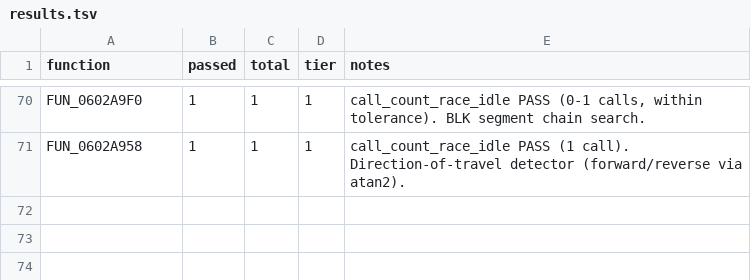
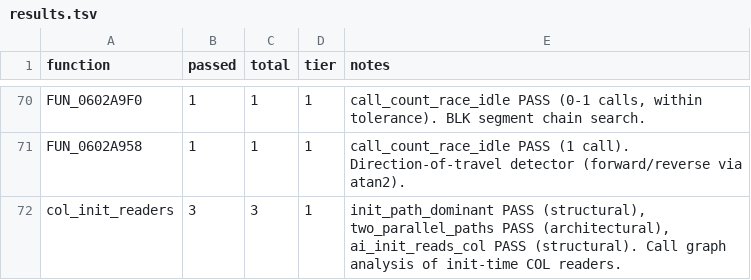
Before and after one commit to AJBats/saturn-daytona-cce-re, a TSV file: workstreams/auto_re/results.tsv, drawn as a sheet; only a part is shown, gaps mark what is left out; the diff names each change by its address in the sheet, - before the commit and + after, or states it on an @@ line.

```diff
--- a/workstreams/auto_re/results.tsv
+++ b/workstreams/auto_re/results.tsv
+row 72: col_init_readers | 3 | 3 | 1 | init_path_dominant PASS (structural), two_parallel_paths PASS (architectural), ai_init_reads_col PASS (structural). Call graph analysis of init-time COL readers.
```
Also changed, not shown: 1 other file.
